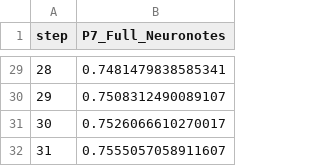
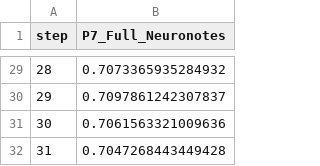
Before and after one commit to VIKRANTKOLSE/Neuronotes, a CSV file: results/rmse_trajectory.csv, drawn as a sheet; only a part is shown, gaps mark what is left out; the diff covers the shown part only.

```diff
--- a/results/rmse_trajectory.csv
+++ b/results/rmse_trajectory.csv
@@ -29,4 +29,4 @@ step,P7_Full_Neuronotes
-28,0.7481479838585341
-29,0.7508312490089107
-30,0.7526066610270017
-31,0.7555057058911607
+28,0.7073365935284932
+29,0.7097861242307837
+30,0.7061563321009636
+31,0.7047268443449428
```
Also changed, not shown: 27 edited cells elsewhere in this file, results/simulation_results.csv, 14 other files.
